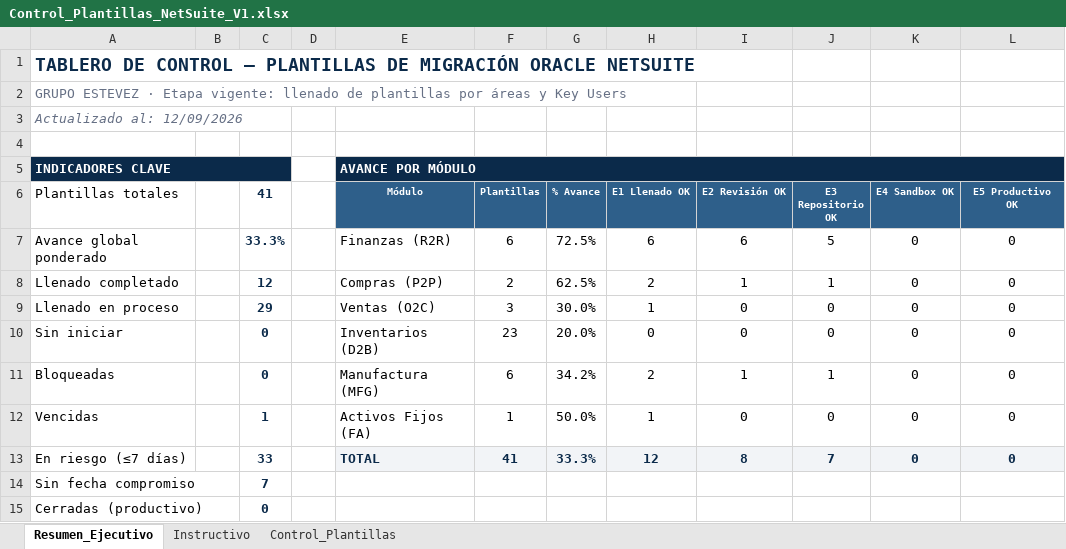
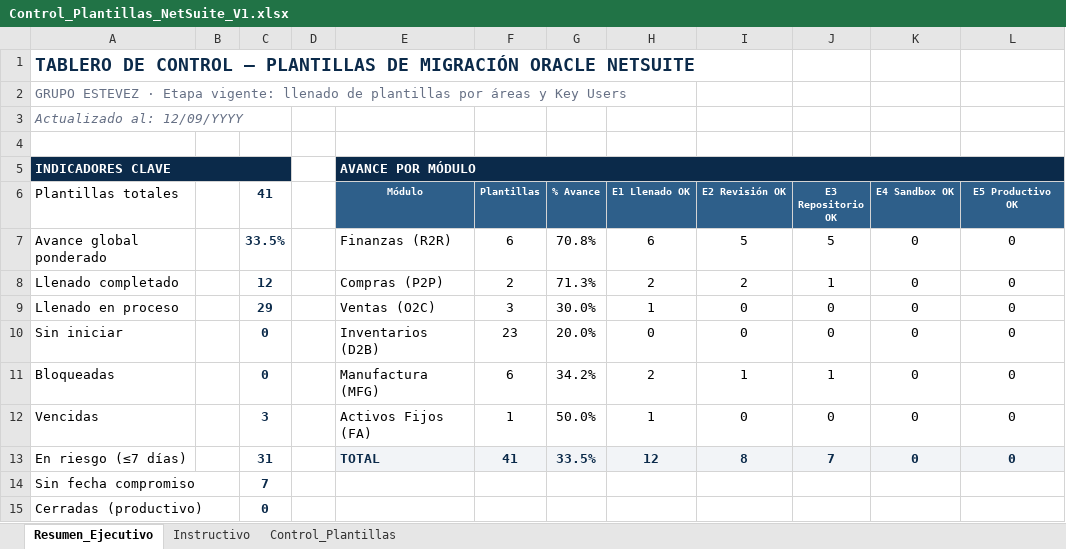
Before and after one commit to cateladino/tablero-plantillas-oracle, an Excel workbook: datos/Control_Plantillas_NetSuite_V1.xlsx, sheet Resumen_Ejecutivo, drawn as a sheet; only a part is shown; values as stored, in another font and other column widths than the file's, no borders; charts and pictures not drawn; the diff names each change by its address in the sheet, - before the commit and + after, or states it on an @@ line.

```diff
--- a/datos/Control_Plantillas_NetSuite_V1.xlsx (sheet Resumen_Ejecutivo)
+++ b/datos/Control_Plantillas_NetSuite_V1.xlsx (sheet Resumen_Ejecutivo)
-A3 (Plantillas totales): Actualizado al: 12/09/2026
+A3 (Plantillas totales): Actualizado al: 12/09/YYYY
-C7 (41): 33.3%
+C7 (41): 33.5%
-G7 (% Avance): 72.5%
+G7 (% Avance): 70.8%
-I7 (E2 Revisión OK): 6
+I7 (E2 Revisión OK): 5
-G8 (% Avance): 62.5%
+G8 (% Avance): 71.3%
-I8 (E2 Revisión OK): 1
+I8 (E2 Revisión OK): 2
-C12 (41): 1
+C12 (41): 3
-C13 (41): 33
+C13 (41): 31
-G13 (% Avance): 33.3%
+G13 (% Avance): 33.5%
```
Also changed, not shown: sheet Control_Plantillas, charts or pictures, 2 other files.
